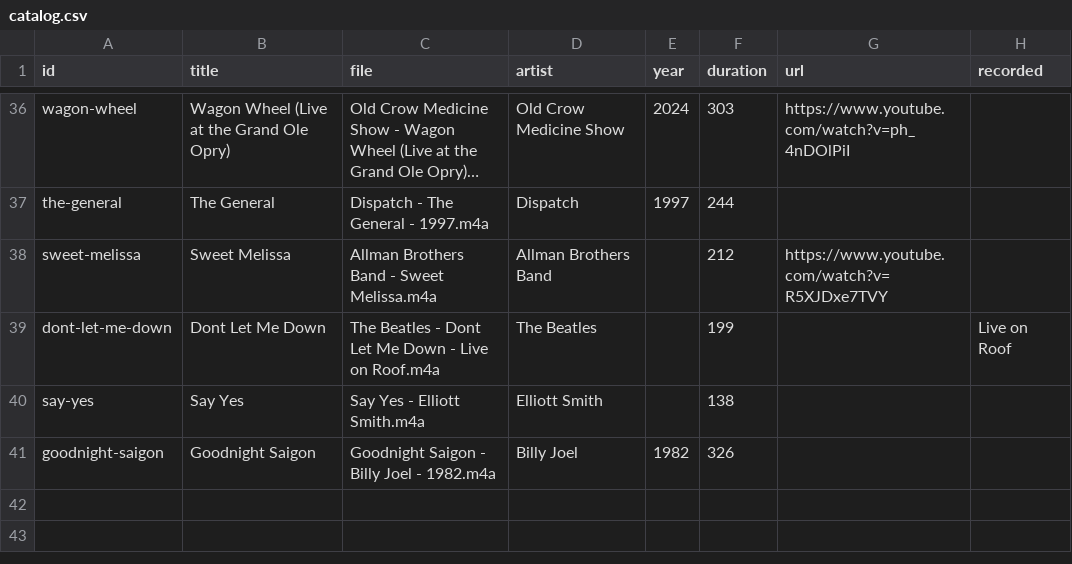
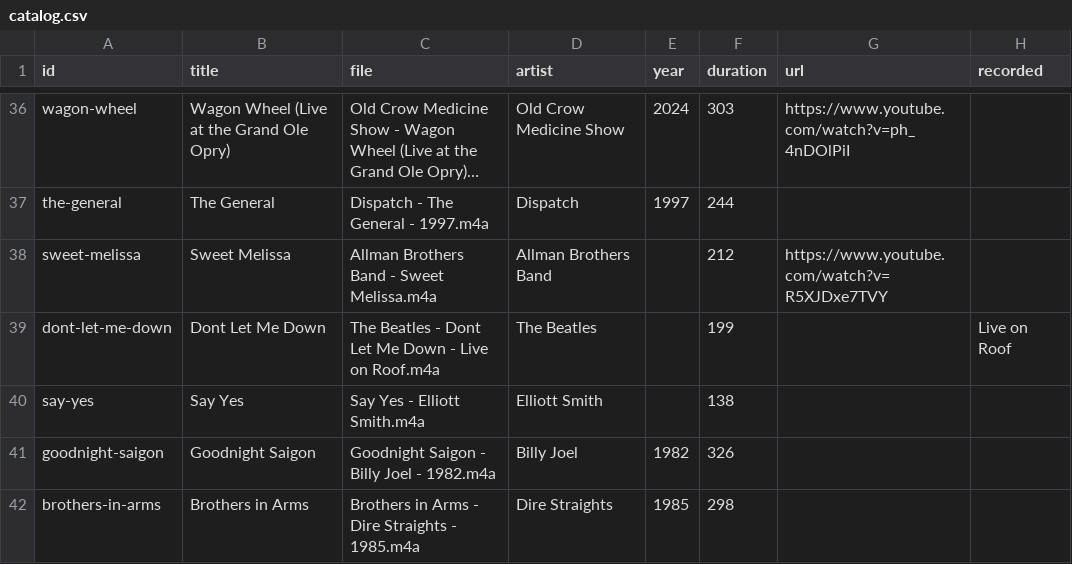
Before and after one commit to breck7/music, a CSV file: catalog.csv, drawn as a sheet; only a part is shown, gaps mark what is left out; long unchanged cells end in …; the diff names each change by its address in the sheet, - before the commit and + after, or states it on an @@ line.

```diff
--- a/catalog.csv
+++ b/catalog.csv
+row 42: brothers-in-arms | Brothers in Arms | Brothers in Arms - Dire Straights - 1985.m4a | Dire Straights | 1985 | 298
```
Also changed, not shown: catalog.tsv, 4 other files.
